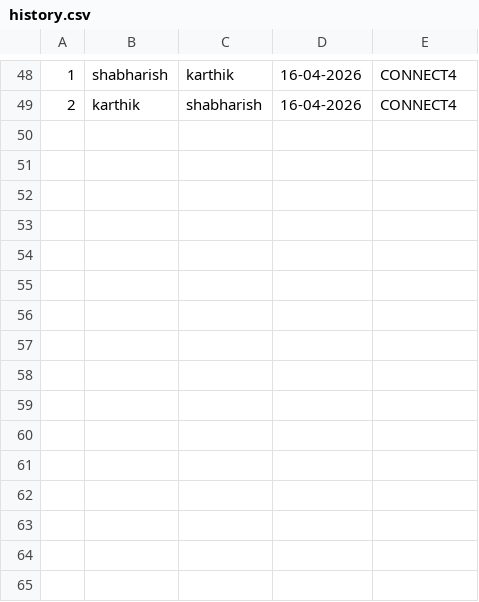
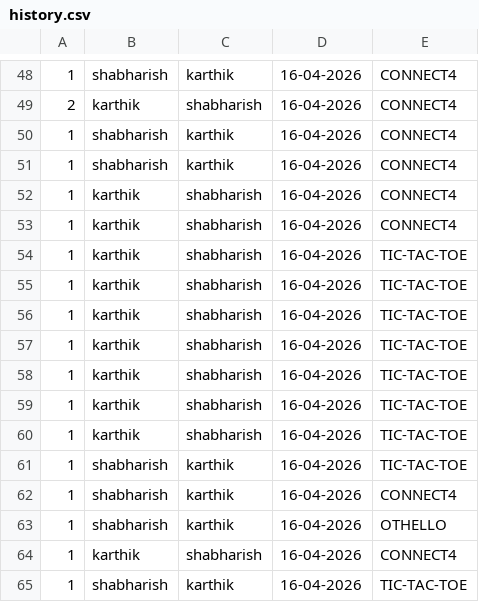
Before and after one commit to Shabarish431/CS108-project, a CSV file: history.csv, drawn as a sheet; only a part is shown, gaps mark what is left out; the diff names each change by its address in the sheet, - before the commit and + after, or states it on an @@ line.

```diff
--- a/history.csv
+++ b/history.csv
+row 50: 1 | shabharish | karthik | 16-04-2026 | CONNECT4
+row 51: 1 | shabharish | karthik | 16-04-2026 | CONNECT4
+row 52: 1 | karthik | shabharish | 16-04-2026 | CONNECT4
+row 53: 1 | karthik | shabharish | 16-04-2026 | CONNECT4
+row 54: 1 | karthik | shabharish | 16-04-2026 | TIC-TAC-TOE
+row 55: 1 | karthik | shabharish | 16-04-2026 | TIC-TAC-TOE
+row 56: 1 | karthik | shabharish | 16-04-2026 | TIC-TAC-TOE
+row 57: 1 | karthik | shabharish | 16-04-2026 | TIC-TAC-TOE
+row 58: 1 | karthik | shabharish | 16-04-2026 | TIC-TAC-TOE
+row 59: 1 | karthik | shabharish | 16-04-2026 | TIC-TAC-TOE
+row 60: 1 | karthik | shabharish | 16-04-2026 | TIC-TAC-TOE
+row 61: 1 | shabharish | karthik | 16-04-2026 | TIC-TAC-TOE
+row 62: 1 | shabharish | karthik | 16-04-2026 | CONNECT4
+row 63: 1 | shabharish | karthik | 16-04-2026 | OTHELLO
+row 64: 1 | karthik | shabharish | 16-04-2026 | CONNECT4
+row 65: 1 | shabharish | karthik | 16-04-2026 | TIC-TAC-TOE
```
Also changed, not shown: 10 other files.
